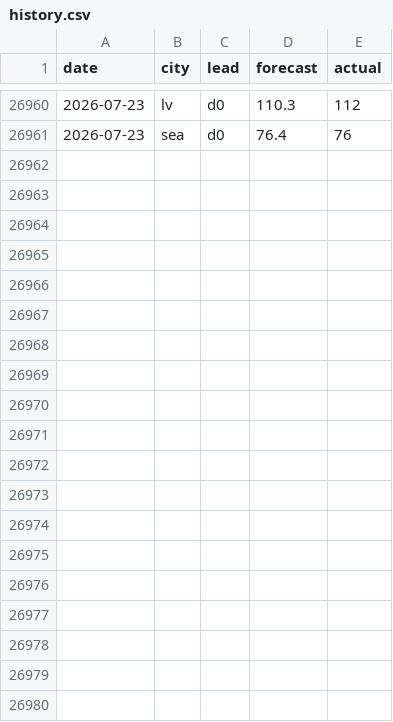
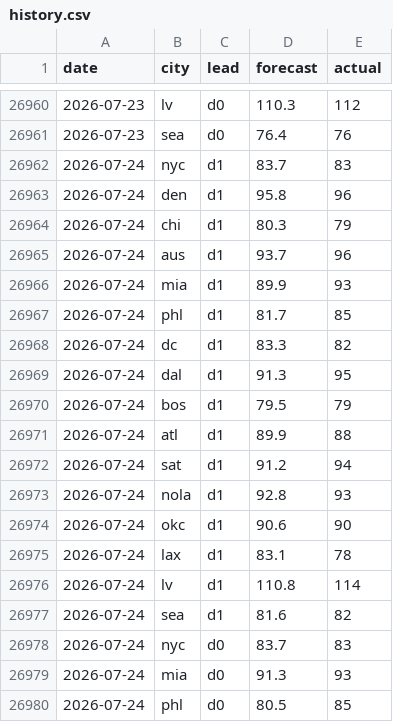
Before and after one commit to akadigari/highball, a CSV file: model/history.csv, drawn as a sheet; only a part is shown, gaps mark what is left out; the diff covers the shown part only.

```diff
--- a/model/history.csv
+++ b/model/history.csv
@@ -26961 +26961,20 @@ date,city,lead,forecast,actual
 2026-07-23,sea,d0,76.4,76
+2026-07-24,nyc,d1,83.7,83
+2026-07-24,den,d1,95.8,96
+2026-07-24,chi,d1,80.3,79
+2026-07-24,aus,d1,93.7,96
+2026-07-24,mia,d1,89.9,93
+2026-07-24,phl,d1,81.7,85
+2026-07-24,dc,d1,83.3,82
+2026-07-24,dal,d1,91.3,95
+2026-07-24,bos,d1,79.5,79
+2026-07-24,atl,d1,89.9,88
+2026-07-24,sat,d1,91.2,94
+2026-07-24,nola,d1,92.8,93
+2026-07-24,okc,d1,90.6,90
+2026-07-24,lax,d1,83.1,78
+2026-07-24,lv,d1,110.8,114
+2026-07-24,sea,d1,81.6,82
+2026-07-24,nyc,d0,83.7,83
+2026-07-24,mia,d0,91.3,93
+2026-07-24,phl,d0,80.5,85
```
Also changed, not shown: 13 added rows elsewhere in this file, data/forecast_log.csv, data/ledger.csv, 3 other files.
